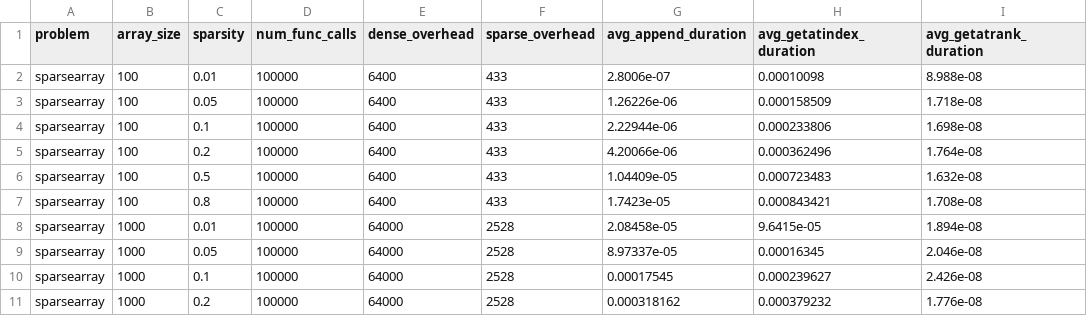
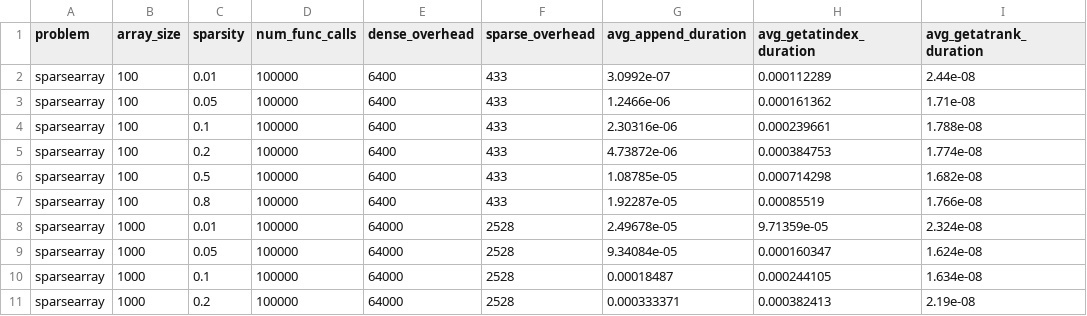
Before and after one commit to Dando18/cmsc858d-assignment-1, a CSV file: data/sparsearray-results.csv, drawn as a sheet; only a part is shown; the diff covers the shown part only.

Commit message:
updated results

```diff
--- a/data/sparsearray-results.csv
+++ b/data/sparsearray-results.csv
@@ -1,11 +1,11 @@
 problem,array_size,sparsity,num_func_calls,dense_overhead,sparse_overhead,avg_append_duration, avg_getatindex_duration,avg_getatrank_duration
-sparsearray,100,0.01,100000,6400,433,2.8006e-07,0.00010098,8.988e-08
-sparsearray,100,0.05,100000,6400,433,1.26226e-06,0.000158509,1.718e-08
-sparsearray,100,0.1,100000,6400,433,2.22944e-06,0.000233806,1.698e-08
-sparsearray,100,0.2,100000,6400,433,4.20066e-06,0.000362496,1.764e-08
-sparsearray,100,0.5,100000,6400,433,1.04409e-05,0.000723483,1.632e-08
-sparsearray,100,0.8,100000,6400,433,1.7423e-05,0.000843421,1.708e-08
-sparsearray,1000,0.01,100000,64000,2528,2.08458e-05,9.6415e-05,1.894e-08
-sparsearray,1000,0.05,100000,64000,2528,8.97337e-05,0.00016345,2.046e-08
-sparsearray,1000,0.1,100000,64000,2528,0.00017545,0.000239627,2.426e-08
-sparsearray,1000,0.2,100000,64000,2528,0.000318162,0.000379232,1.776e-08
+sparsearray,100,0.01,100000,6400,433,3.0992e-07,0.000112289,2.44e-08
+sparsearray,100,0.05,100000,6400,433,1.2466e-06,0.000161362,1.71e-08
+sparsearray,100,0.1,100000,6400,433,2.30316e-06,0.000239661,1.788e-08
+sparsearray,100,0.2,100000,6400,433,4.73872e-06,0.000384753,1.774e-08
+sparsearray,100,0.5,100000,6400,433,1.08785e-05,0.000714298,1.682e-08
+sparsearray,100,0.8,100000,6400,433,1.92287e-05,0.00085519,1.766e-08
+sparsearray,1000,0.01,100000,64000,2528,2.49678e-05,9.71359e-05,2.324e-08
+sparsearray,1000,0.05,100000,64000,2528,9.34084e-05,0.000160347,1.624e-08
+sparsearray,1000,0.1,100000,64000,2528,0.00018487,0.000244105,1.634e-08
+sparsearray,1000,0.2,100000,64000,2528,0.000333371,0.000382413,2.19e-08
```
Also changed, not shown: 42 edited cells elsewhere in this file, data/rank-results.csv, data/select-results.csv.
